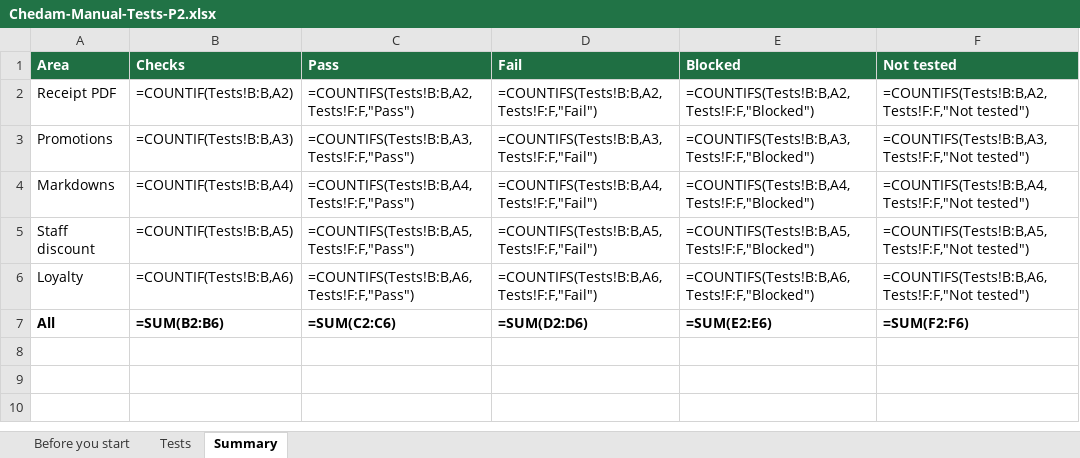
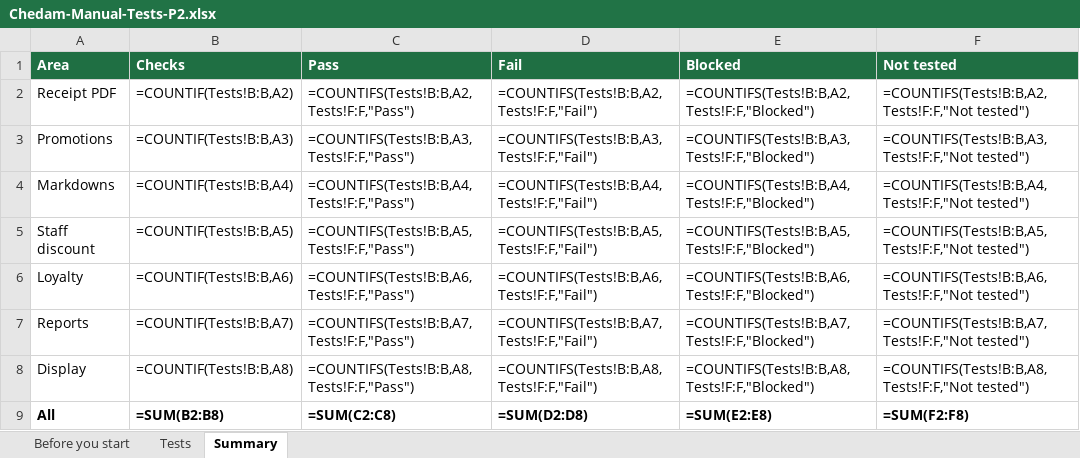
Before and after one commit to repatikosamid-prog/chedam, an Excel workbook: docs/testing/Chedam-Manual-Tests-P2.xlsx, sheet Summary, drawn as a sheet; values as stored, in another font and other column widths than the file's, no borders; formulas without a stored value are shown as written; addresses are those after the commit; the diff names each change by its address in the sheet, - before the commit and + after, or states it on an @@ line.

```diff
--- a/docs/testing/Chedam-Manual-Tests-P2.xlsx (sheet Summary)
+++ b/docs/testing/Chedam-Manual-Tests-P2.xlsx (sheet Summary)
+row 7: Reports | =COUNTIF(Tests!B:B,A7) | =COUNTIFS(Tests!B:B,A7,Tests!F:F,"Pass") | =COUNTIFS(Tests!B:B,A7,Tests!F:F,"Fail") | =COUNTIFS(Tests!B:B,A7,Tests!F:F,"Blocked") | =COUNTIFS(Tests!B:B,A7,Tests!F:F,"Not tested")
+row 8: Display | =COUNTIF(Tests!B:B,A8) | =COUNTIFS(Tests!B:B,A8,Tests!F:F,"Pass") | =COUNTIFS(Tests!B:B,A8,Tests!F:F,"Fail") | =COUNTIFS(Tests!B:B,A8,Tests!F:F,"Blocked") | =COUNTIFS(Tests!B:B,A8,Tests!F:F,"Not tested")
-B9 (Checks): =SUM(B2:B6)
+B9 (Checks): =SUM(B2:B8)
-C9 (Pass): =SUM(C2:C6)
+C9 (Pass): =SUM(C2:C8)
-D9 (Fail): =SUM(D2:D6)
+D9 (Fail): =SUM(D2:D8)
-E9 (Blocked): =SUM(E2:E6)
+E9 (Blocked): =SUM(E2:E8)
-F9 (Not tested): =SUM(F2:F6)
+F9 (Not tested): =SUM(F2:F8)
```
Also changed, not shown: sheet Tests, 21 other files.
